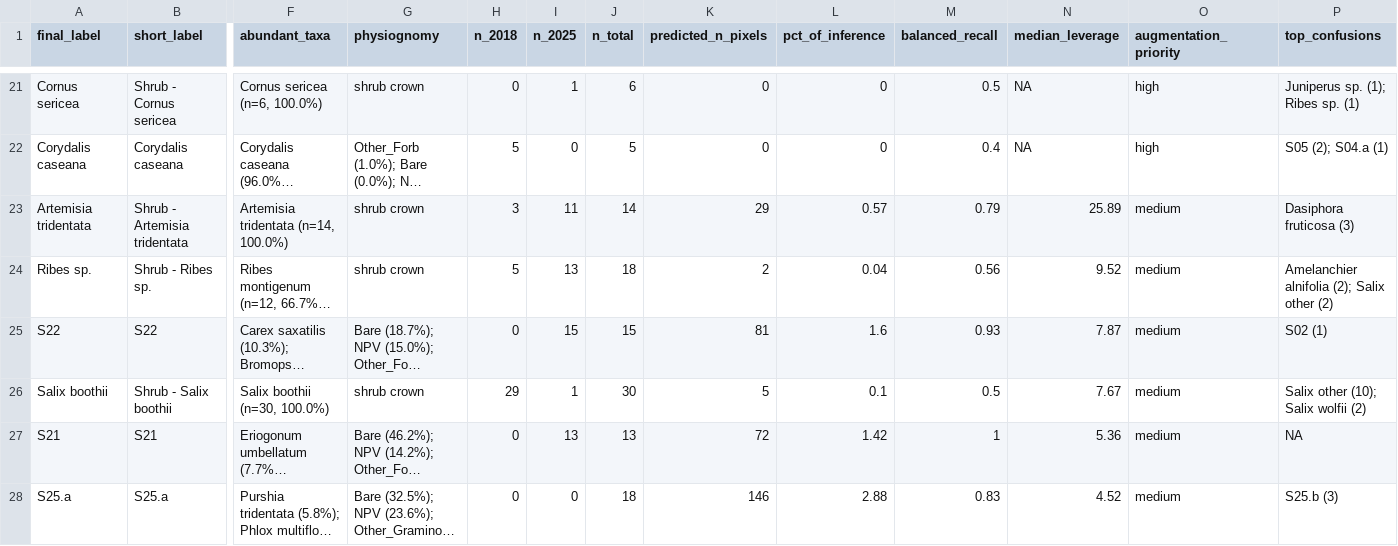
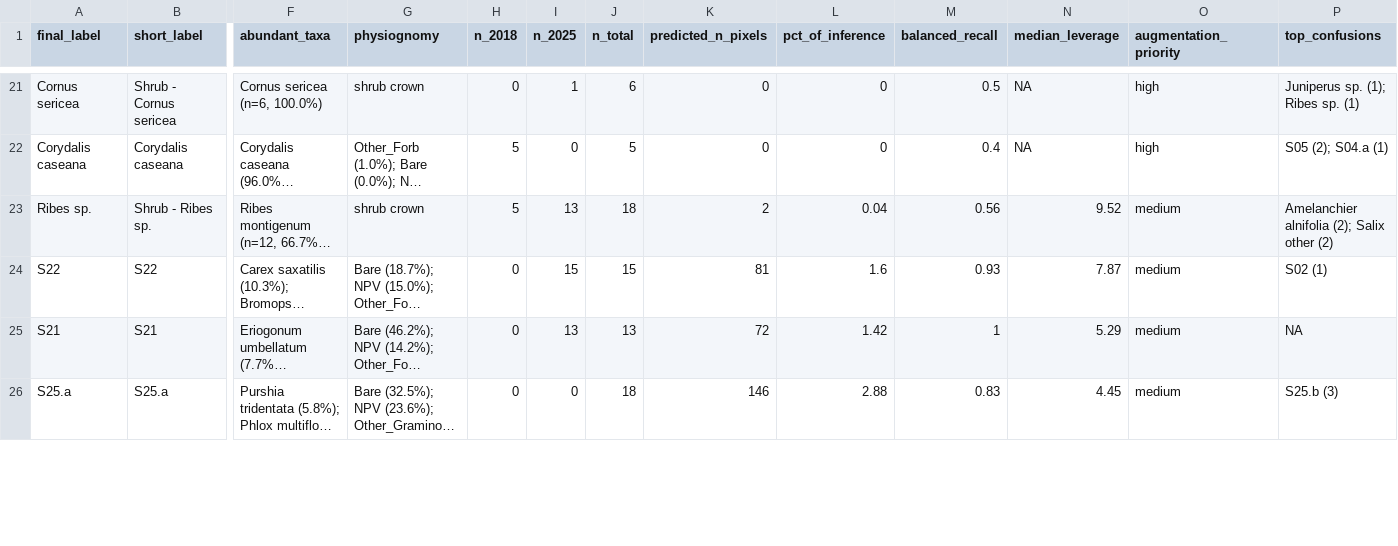
Before and after one commit to rmbl-chess/CHESS_meadow_clustering, a CSV file: data/derived/class_summary_table.csv, drawn as a sheet; only a part is shown, gaps mark what is left out; long unchanged cells end in …; removed rows and columns are numbered as before the commit, all else as after; rows hold the shown columns only; the diff covers the shown part only; the diff names each change by its address in the sheet, - before the commit and + after, or states it on an @@ line.

```diff
--- a/data/derived/class_summary_table.csv
+++ b/data/derived/class_summary_table.csv
-row 23: Artemisia tridentata | Shrub - Artemisia tridentata | Artemisia tridentata (n=14, 100.0%) | shrub crown | 3 | 11 | 14 | 29 | 0.57 | 0.79 | 25.89 | medium | Dasiphora fruticosa (3)
-row 26: Salix boothii | Shrub - Salix boothii | Salix boothii (n=30, 100.0%) | shrub crown | 29 | 1 | 30 | 5 | 0.1 | 0.5 | 7.67 | medium | Salix other (10); Salix wolfii (2)
-N25 (median_leverage): 5.36
+N25 (median_leverage): 5.29
-N26 (median_leverage): 4.52
+N26 (median_leverage): 4.45
```
Also changed, not shown: 3 added rows, 1 removed row and 6 edited cells elsewhere in this file, 6 other files.
